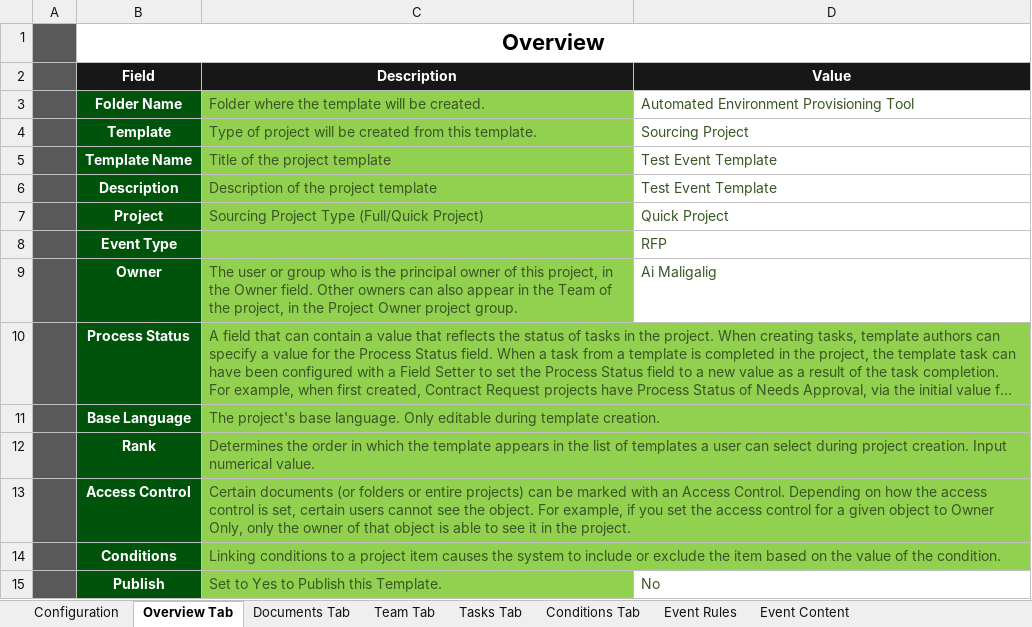
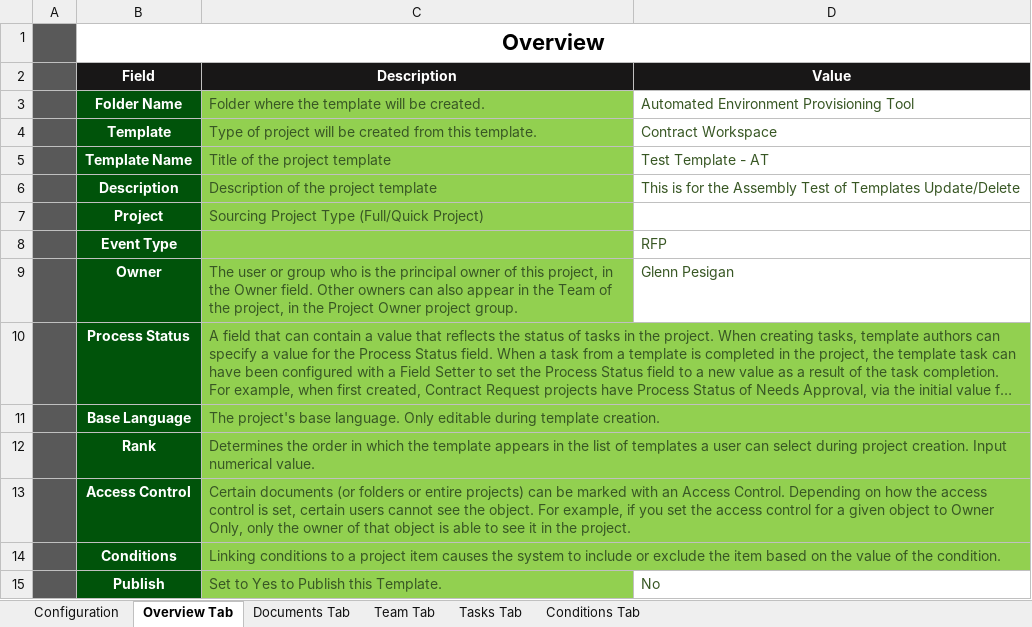
Before and after one commit to glennpesigan/provisioning-tool-v1, an Excel workbook: data/Design Matrix - Template.XLSM, sheet Overview Tab, drawn as a sheet; long unchanged cells end in …; values as stored, in another font and other column widths than the file's, no borders; conditional formats not drawn; the diff names each change by its address in the sheet, - before the commit and + after, or states it on an @@ line.

Commit message:
Completed AT for Templates Creation

```diff
--- a/data/Design Matrix - Template.XLSM (sheet Overview Tab)
+++ b/data/Design Matrix - Template.XLSM (sheet Overview Tab)
@@ sheet tab hidden: Event Rules @@
@@ sheet tab hidden: Event Content @@
-D4 (Value): Sourcing Project
+D4 (Value): Contract Workspace
-D5 (Value): Test Event Template
+D5 (Value): Test Template - AT
-D6 (Value): Test Event Template
+D6 (Value): This is for the Assembly Test of Templates Update/Delete
-D7 (Value): Quick Project
+D7 (Value): (empty)
-D9 (Value): Ai Maligalig
+D9 (Value): Glenn Pesigan
```
Also changed, not shown: sheet Tasks Tab, sheet Conditions Tab, sheet Team Tab, sheet Documents Tab, sheet Configuration, 5 other files.
